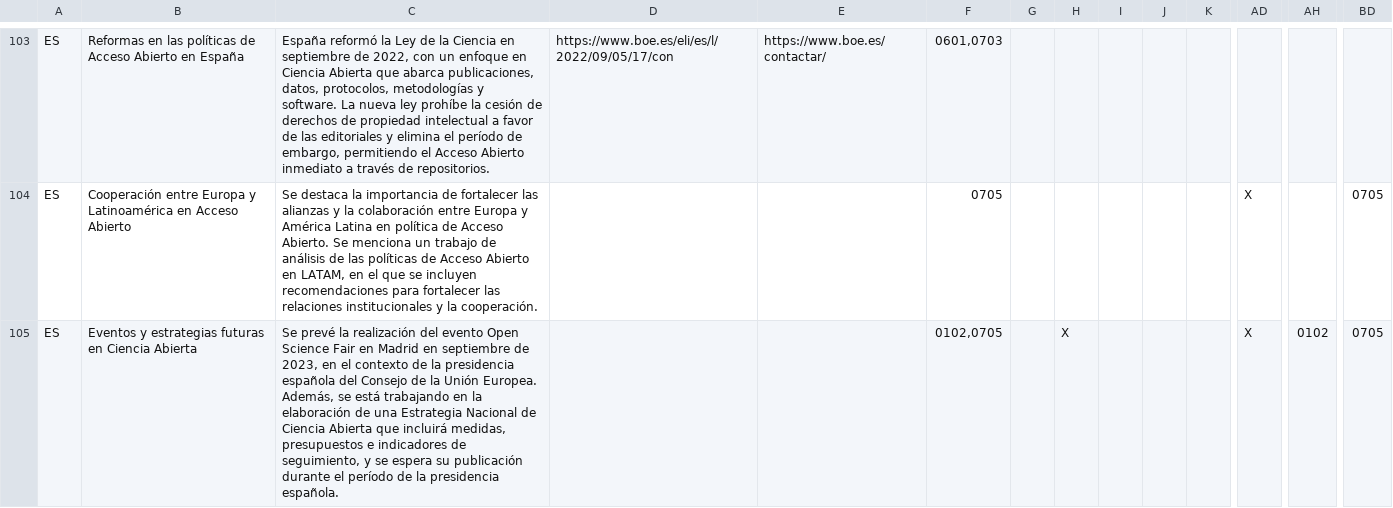
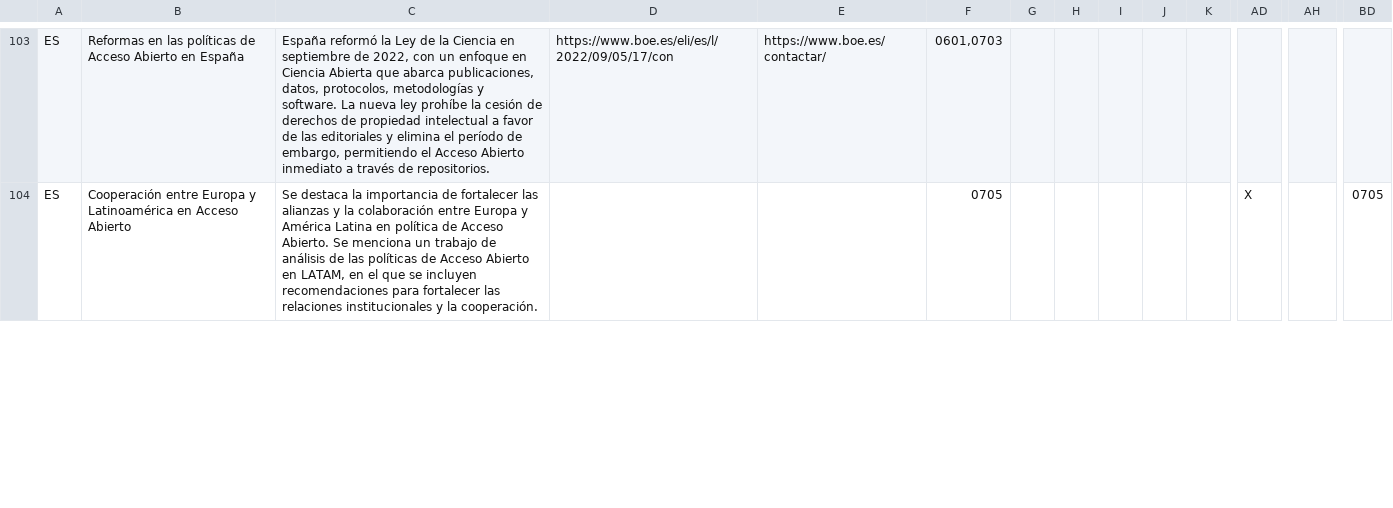
Before and after one commit to Andres21sb/Dashboard_Recomendaciones_UNESCO, a CSV file: csv files/full.csv, drawn as a sheet; only a part is shown, gaps mark what is left out; removed rows and columns are numbered as before the commit, all else as after; rows hold the shown columns only; the diff covers the shown part only; the diff names each change by its address in the sheet, - before the commit and + after, or states it on an @@ line.

Commit message:
Escapar comillas con \

```diff
--- a/csv files/full.csv
+++ b/csv files/full.csv
-row 105: ES | Eventos y estrategias futuras en Ciencia Abierta | Se prevé la realización del evento Open Science Fair en Madrid en septiembre de 2023, en el contexto de la presidencia española del Consejo de la Unión Europea. Además, se está trabajando en la elaboración de una Estrategia Nacional de Ciencia Abierta que incluirá medidas, presupuestos e indicadores de seguimiento, y se espera su publicación durante el período de la presidencia española. |  |  | 0102,0705 |  | X |  |  |  | X | 0102 | 0705
```
Also changed, not shown: 1 added row elsewhere in this file.
